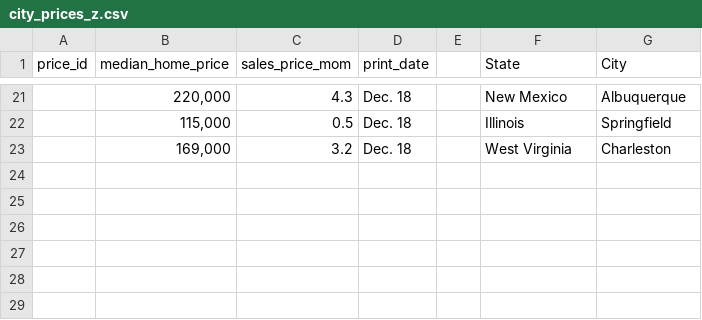
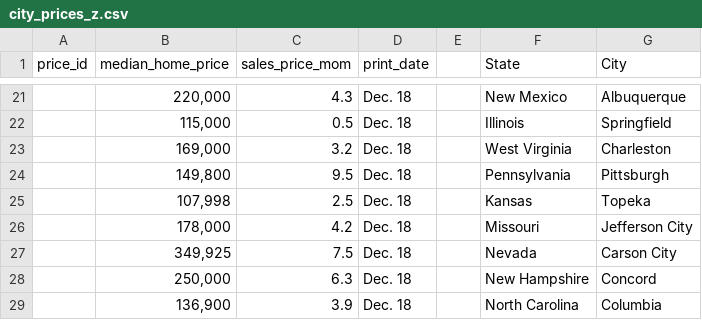
Before and after one commit to ccsinsf/a-home-your-own, a CSV file: seed_data/city_prices_z.csv, drawn as a sheet; only a part is shown, gaps mark what is left out.

```diff
--- a/seed_data/city_prices_z.csv
+++ b/seed_data/city_prices_z.csv
@@ -23 +23,7 @@ price_id,median_home_price,sales_price_mom,print_date,,State,City
 ,"169,000",3.2,Dec. 18,,West Virginia ,Charleston
+,"149,800",9.5,Dec. 18,,Pennsylvania,Pittsburgh
+,"107,998",2.5,Dec. 18,,Kansas,Topeka
+,"178,000",4.2,Dec. 18,,Missouri,Jefferson City
+,"349,925",7.5,Dec. 18,,Nevada,Carson City
+,"250,000",6.3,Dec. 18,,New Hampshire,Concord
+,"136,900",3.9,Dec. 18,,North Carolina,Columbia
```
Also changed, not shown: seed_data/city_locations.csv, seed_data/city_prices_rf.csv, 2 other files.
